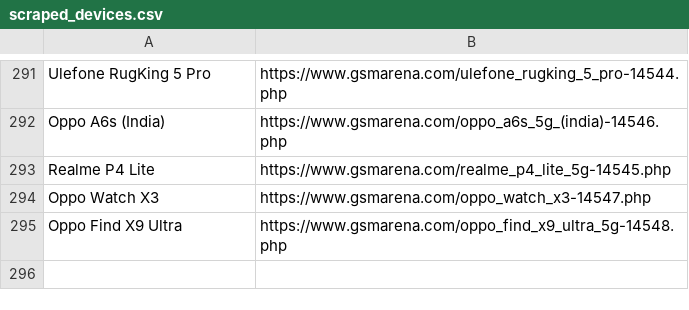
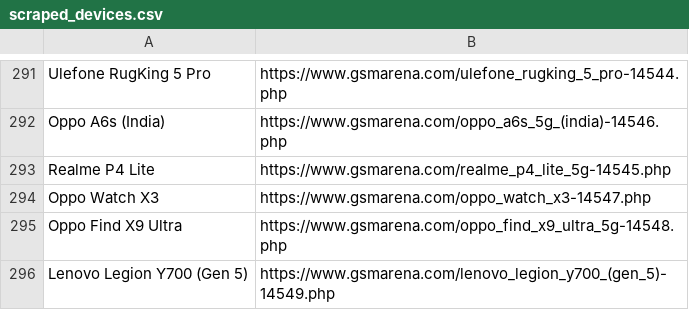
Before and after one commit to fahimpyto/zuzu_notice_BOT, a CSV file: scraped_devices.csv, drawn as a sheet; only a part is shown, gaps mark what is left out; the diff names each change by its address in the sheet, - before the commit and + after, or states it on an @@ line.

```diff
--- a/scraped_devices.csv
+++ b/scraped_devices.csv
+row 296: Lenovo Legion Y700 (Gen 5) | https://www.gsmarena.com/lenovo_legion_y700_(gen_5)-14549.php
```
Also changed, not shown: 3 other files.
